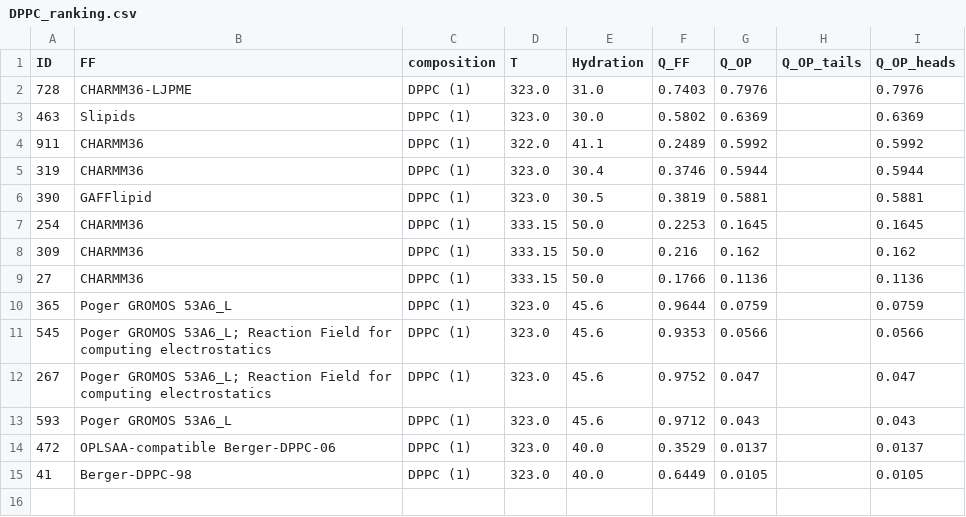
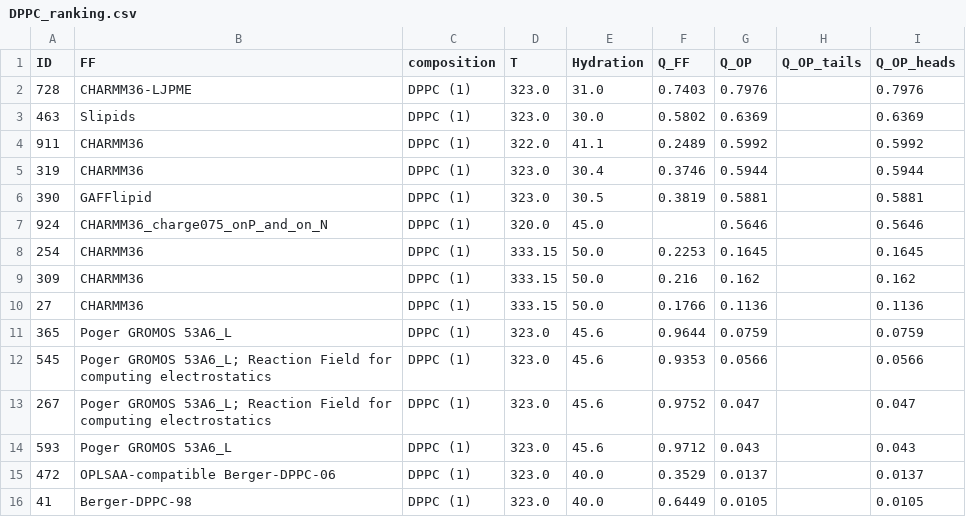
Before and after one commit to NMRLipids/BilayerData, a CSV file: Ranking/DPPC_ranking.csv, drawn as a sheet.

```diff
--- a/Ranking/DPPC_ranking.csv
+++ b/Ranking/DPPC_ranking.csv
@@ -6,2 +6,3 @@ ID,FF,composition,T,Hydration,Q_FF,Q_OP,Q_OP_tails,Q_OP_heads
 390,GAFFlipid,DPPC (1),323.0,30.5,0.3819,0.5881,,0.5881
+924,CHARMM36_charge075_onP_and_on_N,DPPC (1),320.0,45.0,,0.5646,,0.5646
 254,CHARMM36,DPPC (1),333.15,50.0,0.2253,0.1645,,0.1645
```
Also changed, not shown: Ranking/OP_ranking.csv, 6 other files.
